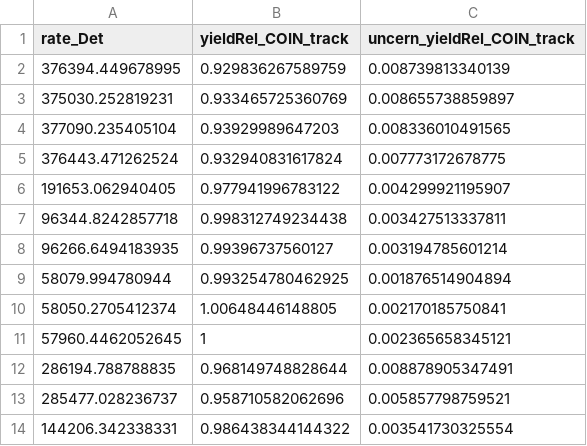
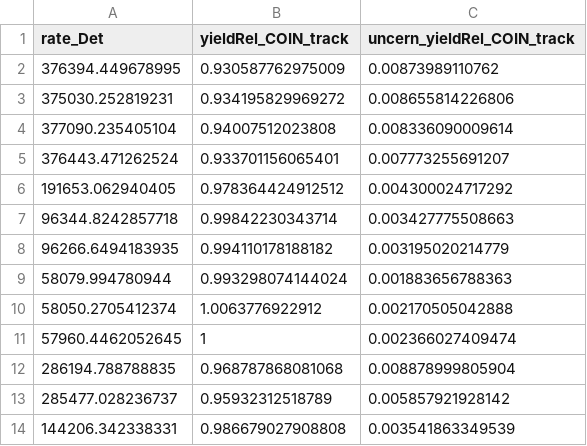
Before and after one commit to heinricn/UTIL_PION, a CSV file: scripts/luminosity/OUTPUTS/ExclusiveLumi/yield_data_exc5_TrYvDRate.csv, drawn as a sheet.

```diff
--- a/scripts/luminosity/OUTPUTS/ExclusiveLumi/yield_data_exc5_TrYvDRate.csv
+++ b/scripts/luminosity/OUTPUTS/ExclusiveLumi/yield_data_exc5_TrYvDRate.csv
@@ -1,14 +1,14 @@
 rate_Det,yieldRel_COIN_track,uncern_yieldRel_COIN_track
-376394.449678995,0.929836267589759,0.008739813340139
-375030.252819231,0.933465725360769,0.008655738859897
-377090.235405104,0.93929989647203,0.008336010491565
-376443.471262524,0.932940831617824,0.007773172678775
-191653.062940405,0.977941996783122,0.004299921195907
-96344.8242857718,0.998312749234438,0.003427513337811
-96266.6494183935,0.99396737560127,0.003194785601214
-58079.994780944,0.993254780462925,0.001876514904894
-58050.2705412374,1.00648446148805,0.002170185750841
-57960.4462052645,1,0.002365658345121
-286194.788788835,0.968149748828644,0.008878905347491
-285477.028236737,0.958710582062696,0.005857798759521
-144206.342338331,0.986438344144322,0.003541730325554
+376394.449678995,0.930587762975009,0.00873989110762
+375030.252819231,0.934195829969272,0.008655814226806
+377090.235405104,0.94007512023808,0.008336090009614
+376443.471262524,0.933701156065401,0.007773255691207
+191653.062940405,0.978364424912512,0.004300024717292
+96344.8242857718,0.99842230343714,0.003427775508663
+96266.6494183935,0.994110178188182,0.003195020214779
+58079.994780944,0.993298074144024,0.001883656788363
+58050.2705412374,1.0063776922912,0.002170505042888
+57960.4462052645,1,0.002366027409474
+286194.788788835,0.968787868081068,0.008878999805904
+285477.028236737,0.95932312518789,0.005857921928142
+144206.342338331,0.986679027908808,0.003541863349539
```
Also changed, not shown: scripts/luminosity/OUTPUTS/ExclusiveLumi/yield_data_exc4_TrYvRate.csv, scripts/luminosity/OUTPUTS/ExclusiveLumi/yield_data_exc5_TrYvHRate.csv, 32 other files.
